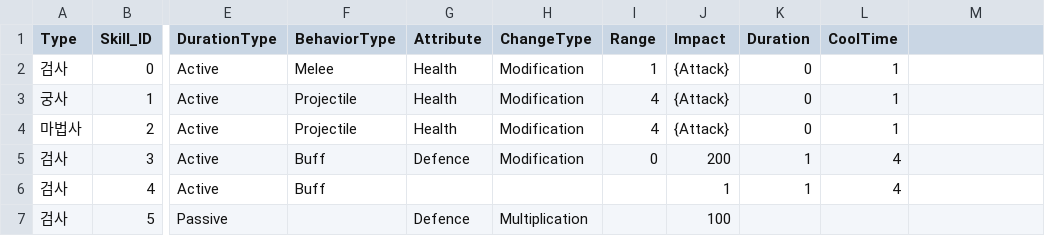
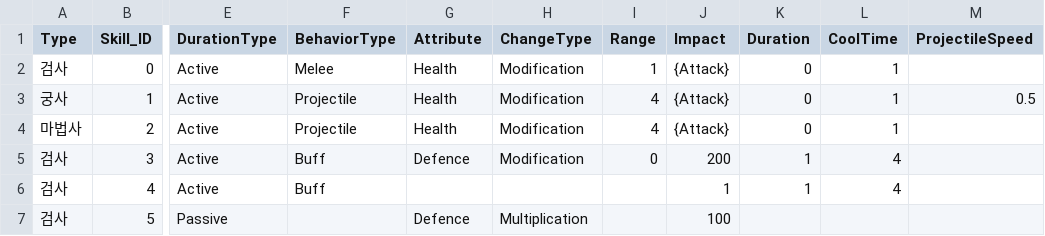
Before and after one commit to SlayTheHero/SlayTheHero, a CSV file: Assets/Resources/CSVs/SkillInfo.CSV, drawn as a sheet; only a part is shown, gaps mark what is left out; the diff names each change by its address in the sheet, - before the commit and + after, or states it on an @@ line.

```diff
--- a/Assets/Resources/CSVs/SkillInfo.CSV
+++ b/Assets/Resources/CSVs/SkillInfo.CSV
-M1: (empty)
+M1: ProjectileSpeed
-M3 (ProjectileSpeed): (empty)
+M3 (ProjectileSpeed): 0.5
```
Also changed, not shown: Assets/Resources/CSVs/UnitInfo.csv, 20 other files.
